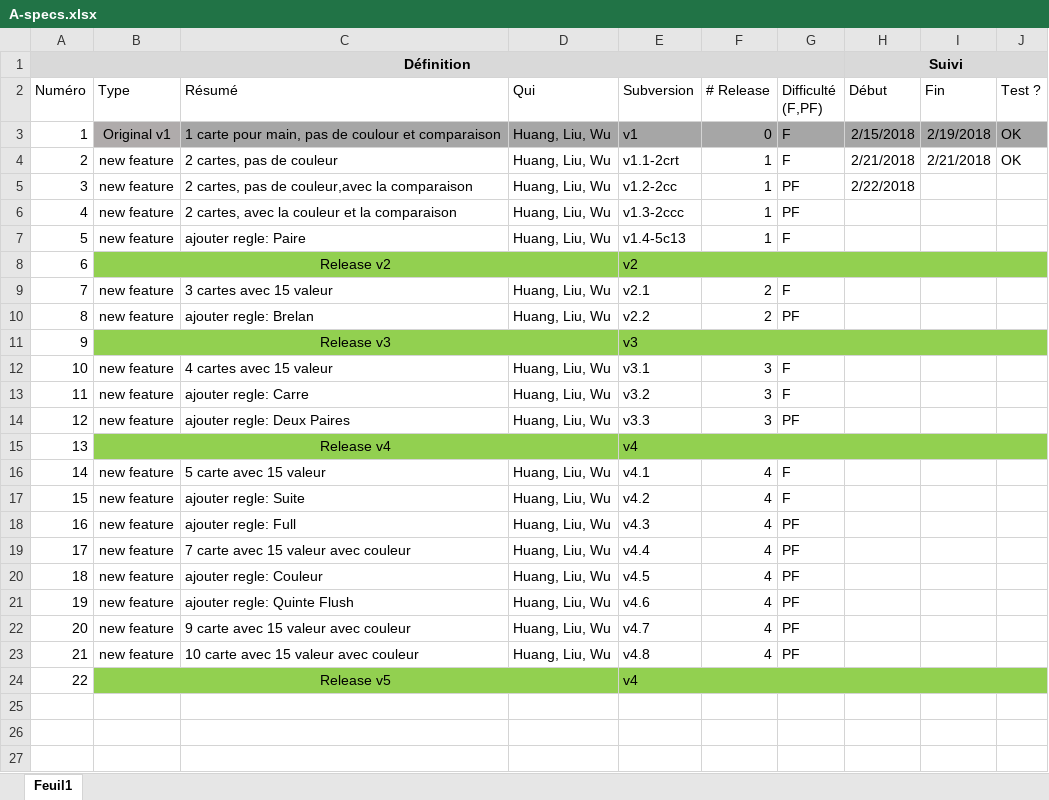
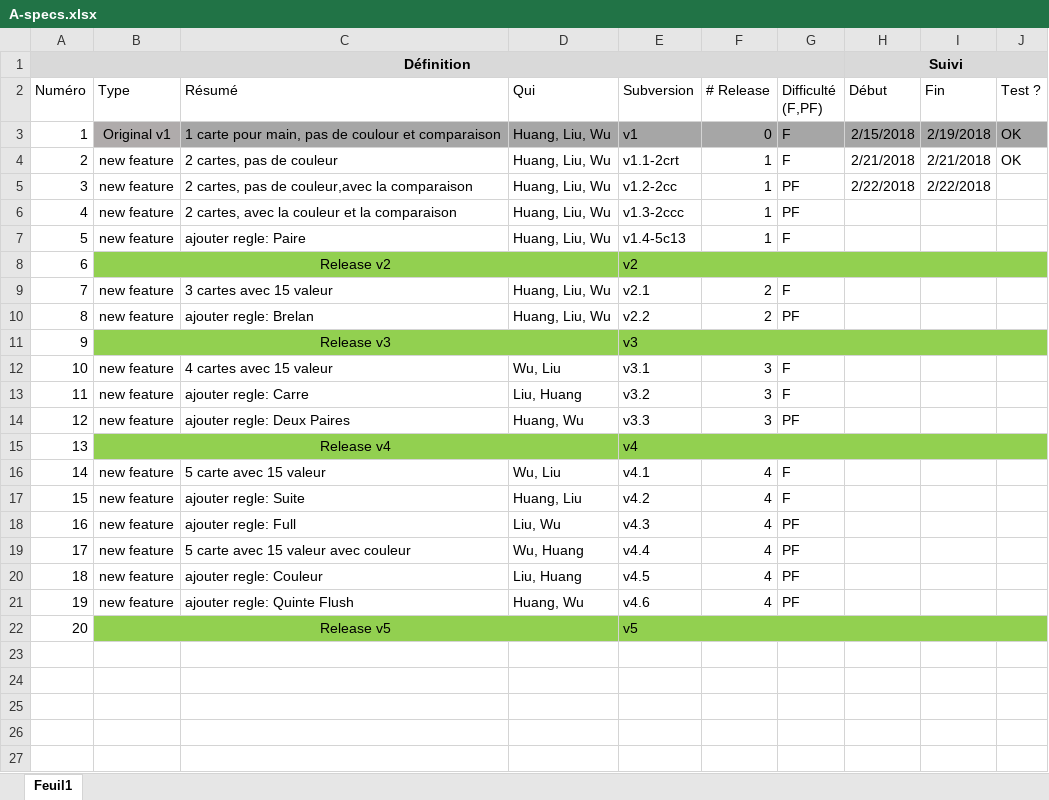
Before and after one commit to Raph-hsyuan/poker, an Excel workbook: poker/A-specs.xlsx, sheet Feuil1, drawn as a sheet; only a part is shown; the shorter side is filled out with more unchanged rows; values as stored, in another font and other column widths than the file's, no borders; conditional formats not drawn; removed rows and columns are numbered as before the commit, all else as after; the diff names each change by its address in the sheet, - before the commit and + after, or states it on an @@ line.

```diff
--- a/poker/A-specs.xlsx (sheet Feuil1)
+++ b/poker/A-specs.xlsx (sheet Feuil1)
-I5 (Fin): (empty)
+I5 (Fin): 2/22/2018
-D12 (Qui): Huang, Liu, Wu
+D12 (Qui): Wu, Liu
-D13 (Qui): Huang, Liu, Wu
+D13 (Qui): Liu, Huang
-D14 (Qui): Huang, Liu, Wu
+D14 (Qui): Huang, Wu
-D16 (Qui): Huang, Liu, Wu
+D16 (Qui): Wu, Liu
-D17 (Qui): Huang, Liu, Wu
+D17 (Qui): Huang, Liu
-D18 (Qui): Huang, Liu, Wu
+D18 (Qui): Liu, Wu
-C19 (Résumé): 7 carte avec 15 valeur avec couleur
+C19 (Résumé): 5 carte avec 15 valeur avec couleur
-D19 (Qui): Huang, Liu, Wu
+D19 (Qui): Wu, Huang
-D20 (Qui): Huang, Liu, Wu
+D20 (Qui): Liu, Huang
-D21 (Qui): Huang, Liu, Wu
+D21 (Qui): Huang, Wu
-row 22: 20 | new feature | 9 carte avec 15 valeur avec couleur | Huang, Liu, Wu | v4.7 | 4 | PF
-row 23: 21 | new feature | 10 carte avec 15 valeur avec couleur | Huang, Liu, Wu | v4.8 | 4 | PF
@@ column A (Numéro) renumbered in row 22 @@
-E22 (Subversion): v4
+E22 (Subversion): v5
```
Also changed, not shown: formulas that keep their value, 1 other file.
